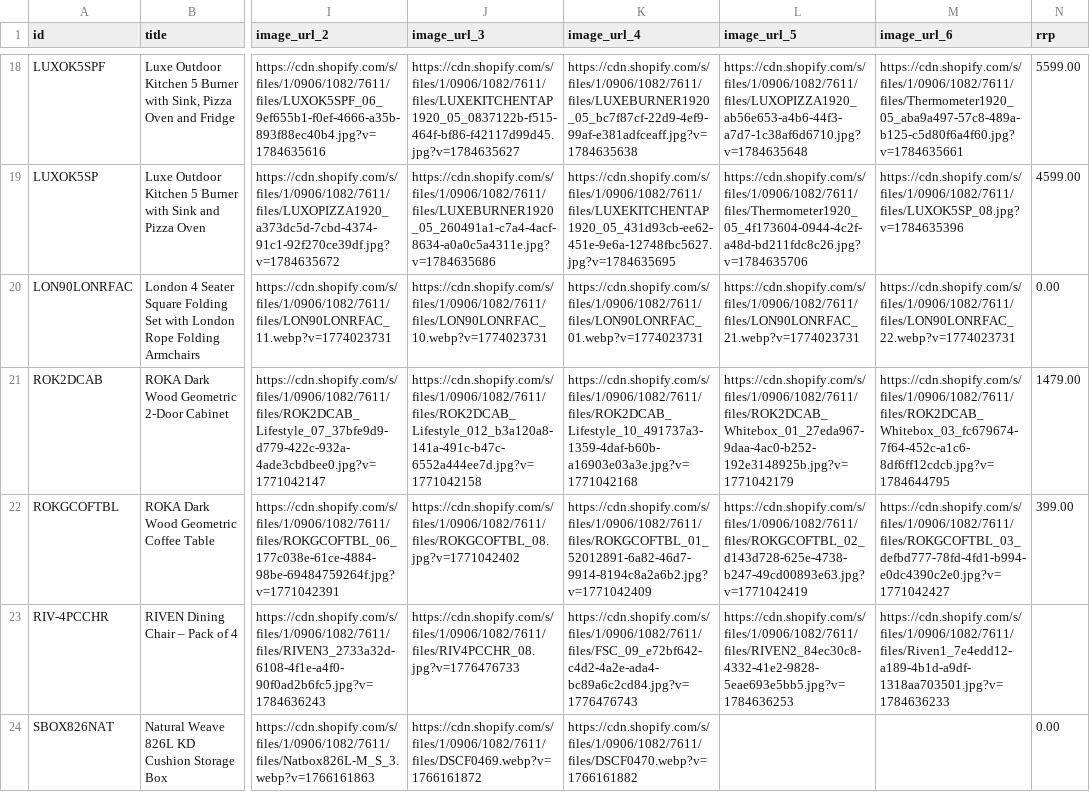
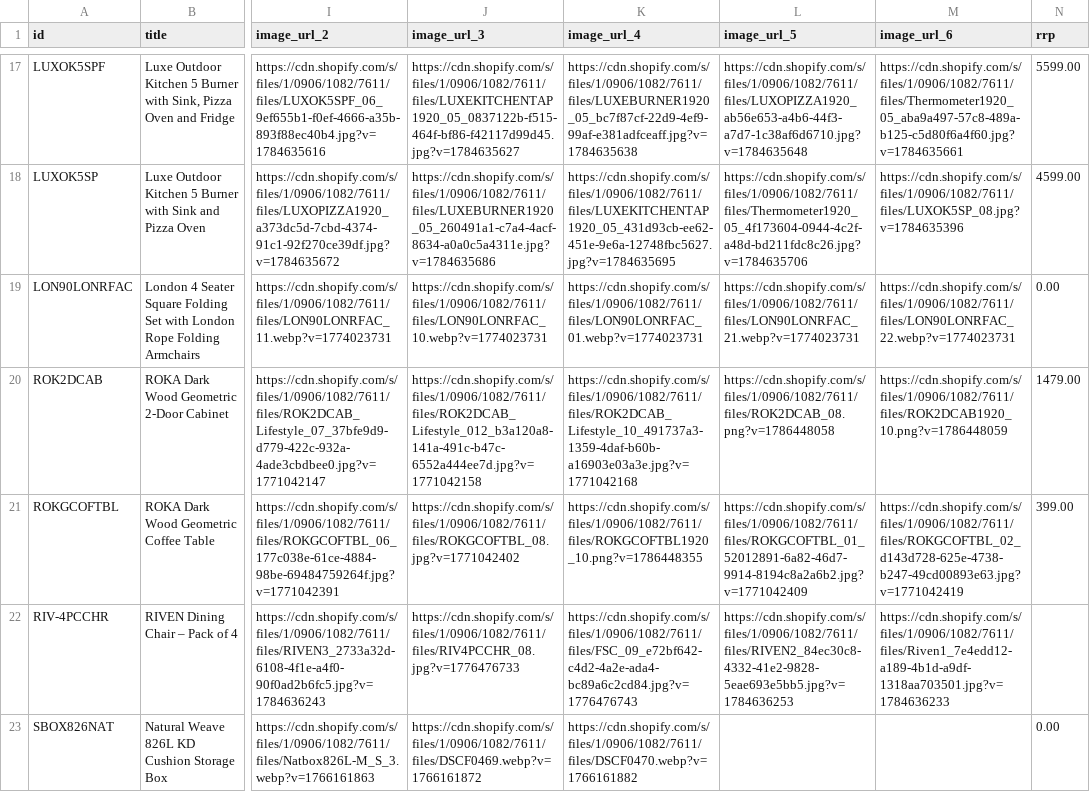
Before and after one commit to Royalcraft1990/Royalcraftproductfeed, a CSV file: ufurnish_feed.csv, drawn as a sheet; only a part is shown, gaps mark what is left out; addresses are those after the commit; the diff covers the shown part only; the diff names each change by its address in the sheet, - before the commit and + after, or states it on an @@ line.

```diff
--- a/ufurnish_feed.csv
+++ b/ufurnish_feed.csv
-L20 (image_url_5): https://cdn.shopify.com/s/files/1/0906/1082/7611/files/ROK2DCAB_Whitebox_01_27eda967-9daa-4ac0-b252-192e3148925b.jpg?v=1771042179
+L20 (image_url_5): https://cdn.shopify.com/s/files/1/0906/1082/7611/files/ROK2DCAB_08.png?v=1786448058
-M20 (image_url_6): https://cdn.shopify.com/s/files/1/0906/1082/7611/files/ROK2DCAB_Whitebox_03_fc679674-7f64-452c-a1c6-8df6ff12cdcb.jpg?v=1784644795
+M20 (image_url_6): https://cdn.shopify.com/s/files/1/0906/1082/7611/files/ROK2DCAB1920_10.png?v=1786448059
-K21 (image_url_4): https://cdn.shopify.com/s/files/1/0906/1082/7611/files/ROKGCOFTBL_01_52012891-6a82-46d7-9914-8194c8a2a6b2.jpg?v=1771042409
+K21 (image_url_4): https://cdn.shopify.com/s/files/1/0906/1082/7611/files/ROKGCOFTBL1920_10.png?v=1786448355
-L21 (image_url_5): https://cdn.shopify.com/s/files/1/0906/1082/7611/files/ROKGCOFTBL_02_d143d728-625e-4738-b247-49cd00893e63.jpg?v=1771042419
+L21 (image_url_5): https://cdn.shopify.com/s/files/1/0906/1082/7611/files/ROKGCOFTBL_01_52012891-6a82-46d7-9914-8194c8a2a6b2.jpg?v=1771042409
-M21 (image_url_6): https://cdn.shopify.com/s/files/1/0906/1082/7611/files/ROKGCOFTBL_03_defbd777-78fd-4fd1-b994-e0dc4390c2e0.jpg?v=1771042427
+M21 (image_url_6): https://cdn.shopify.com/s/files/1/0906/1082/7611/files/ROKGCOFTBL_02_d143d728-625e-4738-b247-49cd00893e63.jpg?v=1771042419
```
Also changed, not shown: 1 removed row and 52 edited cells elsewhere in this file.
